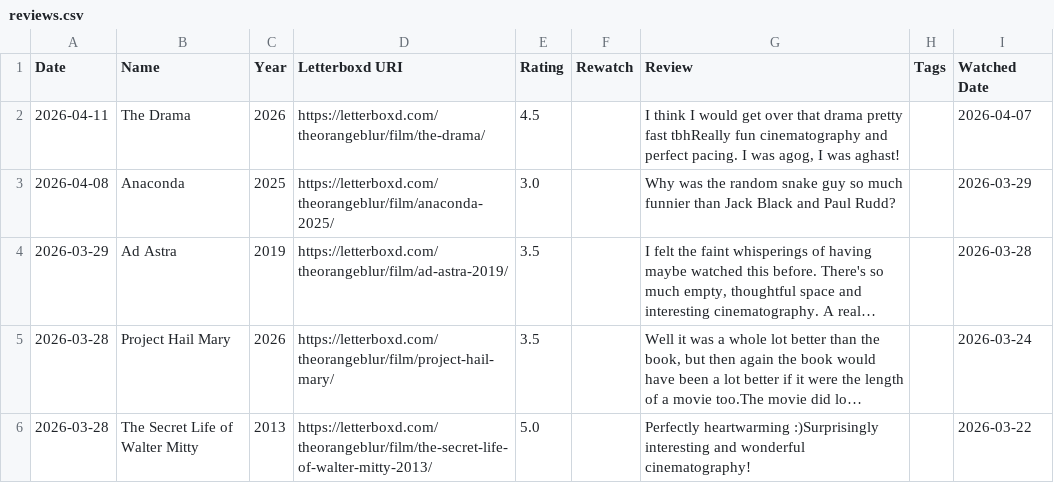
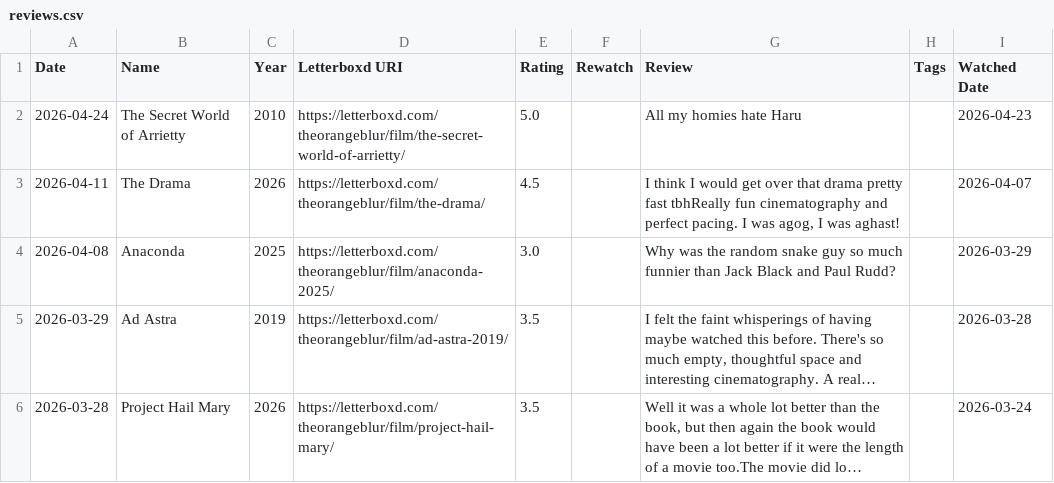
Before and after one commit to theOrangeBlur/What_Is_Emmet_Up_To, a CSV file: Movies/src/reviews.csv, drawn as a sheet; only a part is shown; the shorter side is filled out with more unchanged rows; long unchanged cells end in …; the diff names each change by its address in the sheet, - before the commit and + after, or states it on an @@ line.

```diff
--- a/Movies/src/reviews.csv
+++ b/Movies/src/reviews.csv
+row 2: 2026-04-24 | The Secret World of Arrietty | 2010 | https://letterboxd.com/theorangeblur/film/the-secret-world-of-arrietty/ | 5.0 |  | All my homies hate Haru |  | 2026-04-23
```
Also changed, not shown: 2 other files.
